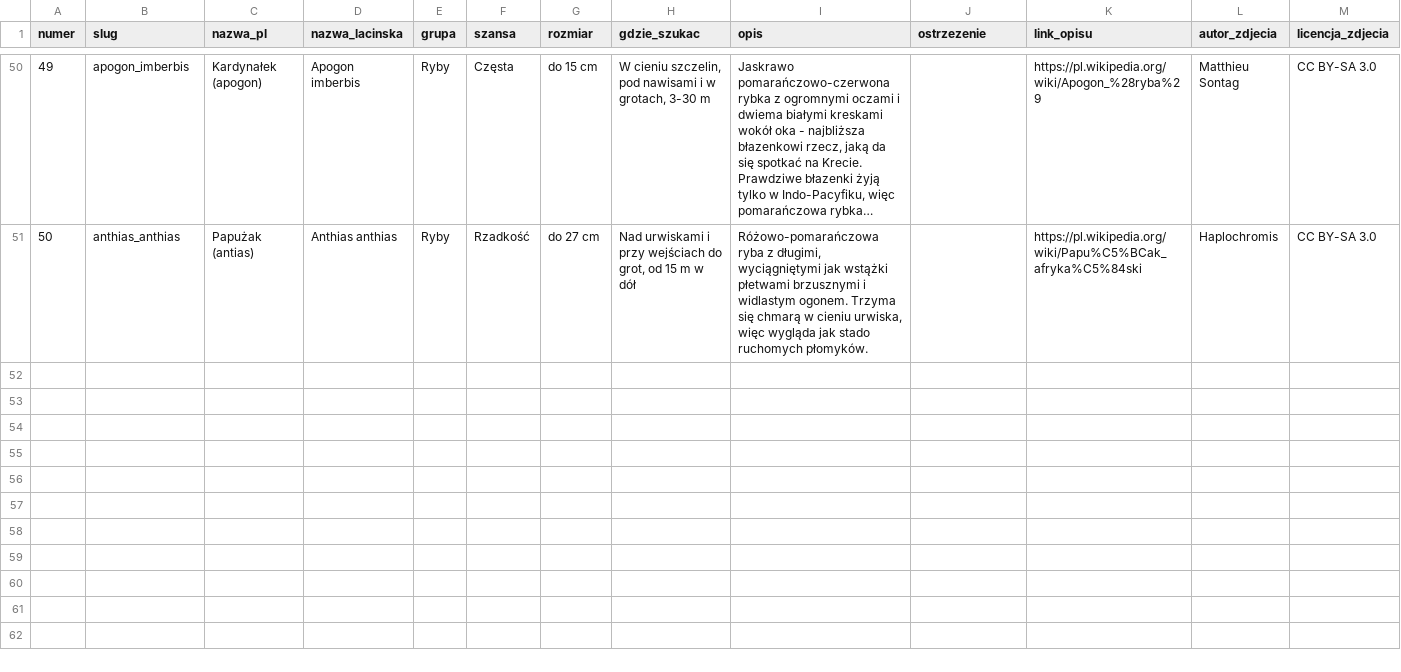
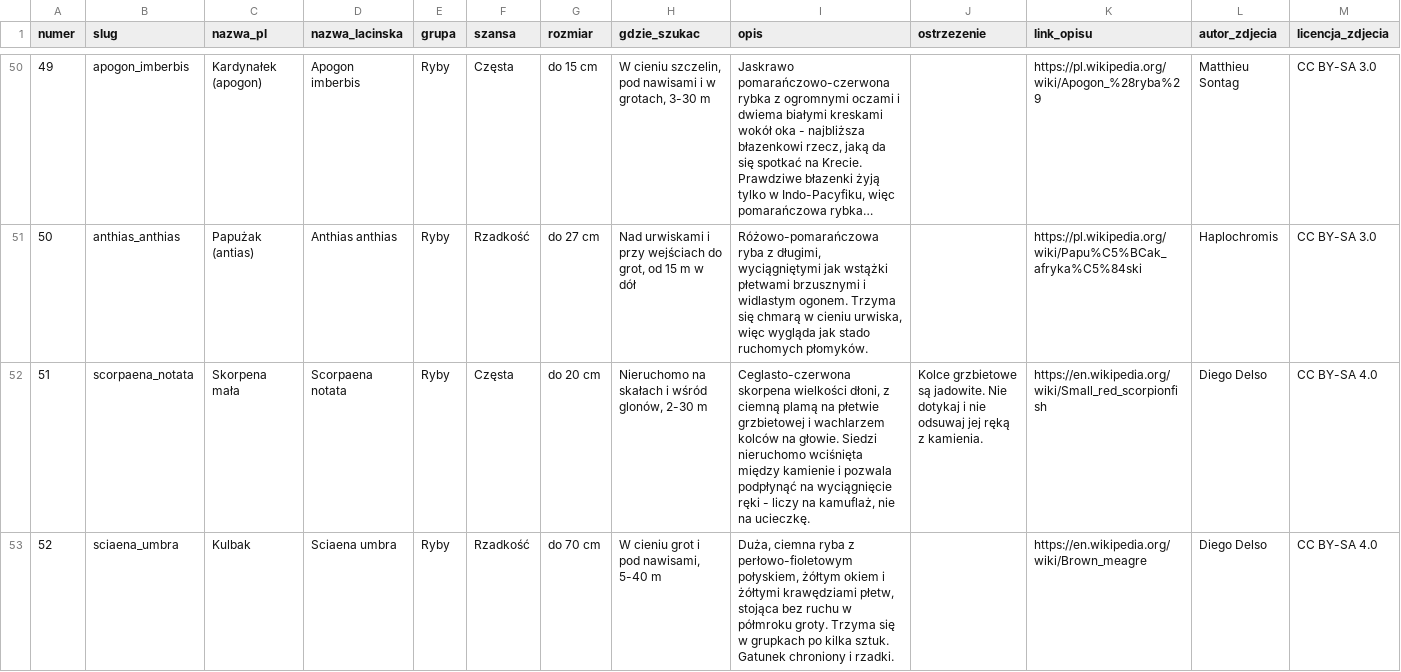
Before and after one commit to mgoral55/fadyssai, a CSV file: ryby.csv, drawn as a sheet; only a part is shown, gaps mark what is left out; long unchanged cells end in …; rows hold the shown columns only; the diff covers the shown part only; the diff names each change by its address in the sheet, - before the commit and + after, or states it on an @@ line.

```diff
--- a/ryby.csv
+++ b/ryby.csv
+row 52: 51 | scorpaena_notata | Skorpena mała | Scorpaena notata | Ryby | Częsta | do 20 cm | Nieruchomo na skałach i wśród glonów, 2-30 m | Ceglasto-czerwona skorpena wielkości dłoni, z ciemną plamą na płetwie grzbietowej i wachlarzem kolców na głowie. Siedzi nieruchomo wciśnięta między kamienie i pozwala podpłynąć na wyciągnięcie ręki - liczy na kamuflaż, nie na ucieczkę. | Kolce grzbietowe są jadowite. Nie dotykaj i nie odsuwaj jej ręką z kamienia. | https://en.wikipedia.org/wiki/Small_red_scorpionfish | Diego Delso | CC BY-SA 4.0
+row 53: 52 | sciaena_umbra | Kulbak | Sciaena umbra | Ryby | Rzadkość | do 70 cm | W cieniu grot i pod nawisami, 5-40 m | Duża, ciemna ryba z perłowo-fioletowym połyskiem, żółtym okiem i żółtymi krawędziami płetw, stojąca bez ruchu w półmroku groty. Trzyma się w grupkach po kilka sztuk. Gatunek chroniony i rzadki. |  | https://en.wikipedia.org/wiki/Brown_meagre | Diego Delso | CC BY-SA 4.0
```
Also changed, not shown: 5 added rows elsewhere in this file, 7 other files.
